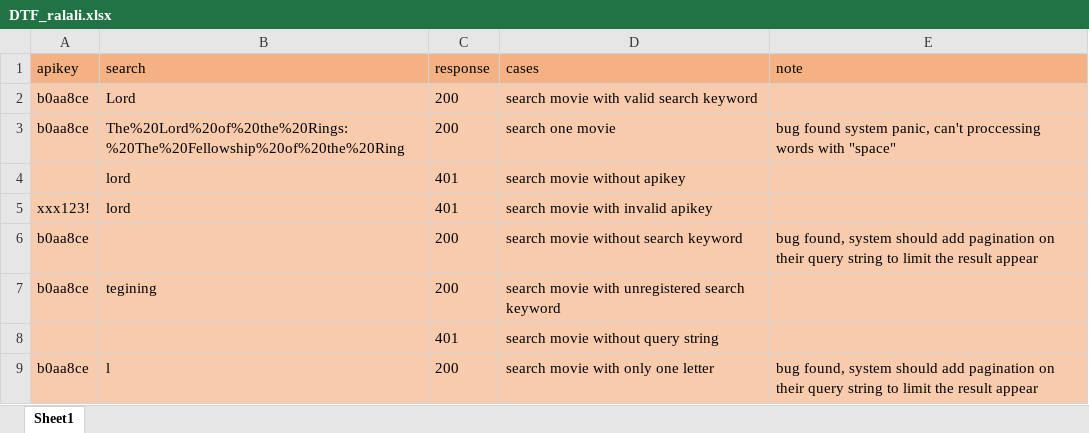
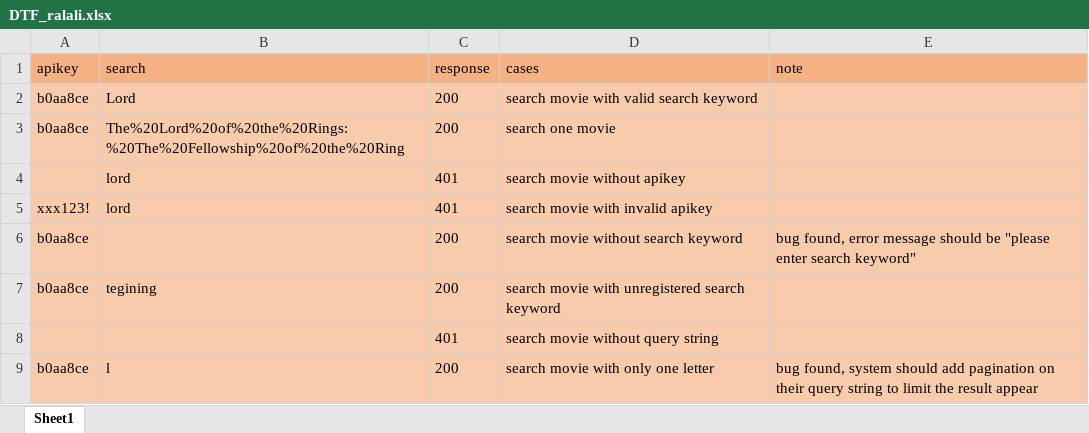
Before and after one commit to rianfati/ralali, an Excel workbook: ralali_test/Resources/DTF_ralali.xlsx, sheet Sheet1, drawn as a sheet; values as stored, in another font and other column widths than the file's, no borders; the diff names each change by its address in the sheet, - before the commit and + after, or states it on an @@ line.

Commit message:
fix test data

```diff
--- a/ralali_test/Resources/DTF_ralali.xlsx (sheet Sheet1)
+++ b/ralali_test/Resources/DTF_ralali.xlsx (sheet Sheet1)
-E3 (note): bug found system panic, can't proccessing words with "space"
+E3 (note): (empty)
-E6 (note): bug found, system should add pagination on their query string to limit the result appear
+E6 (note): bug found, error message should be "please enter search keyword"
```
